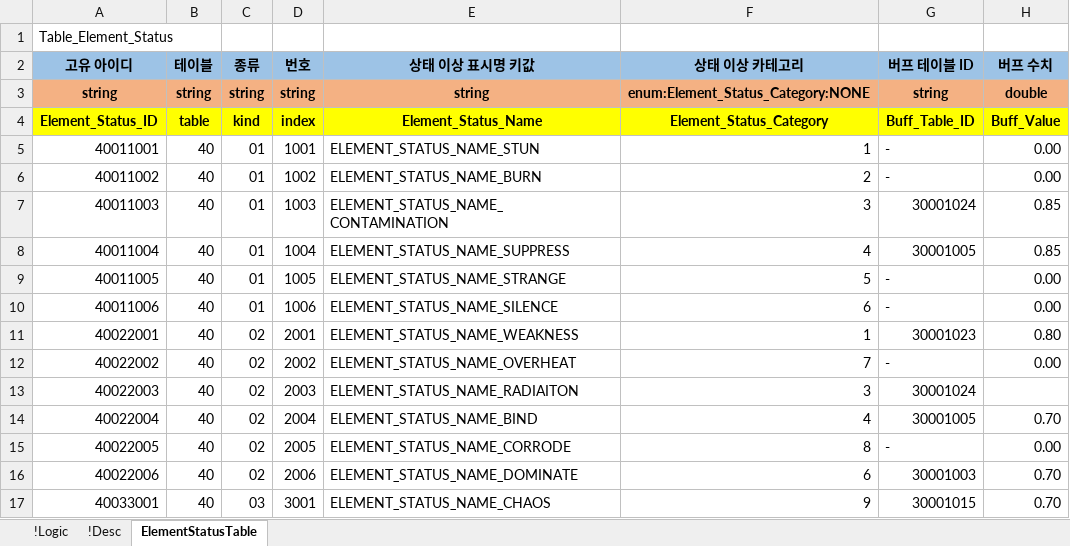
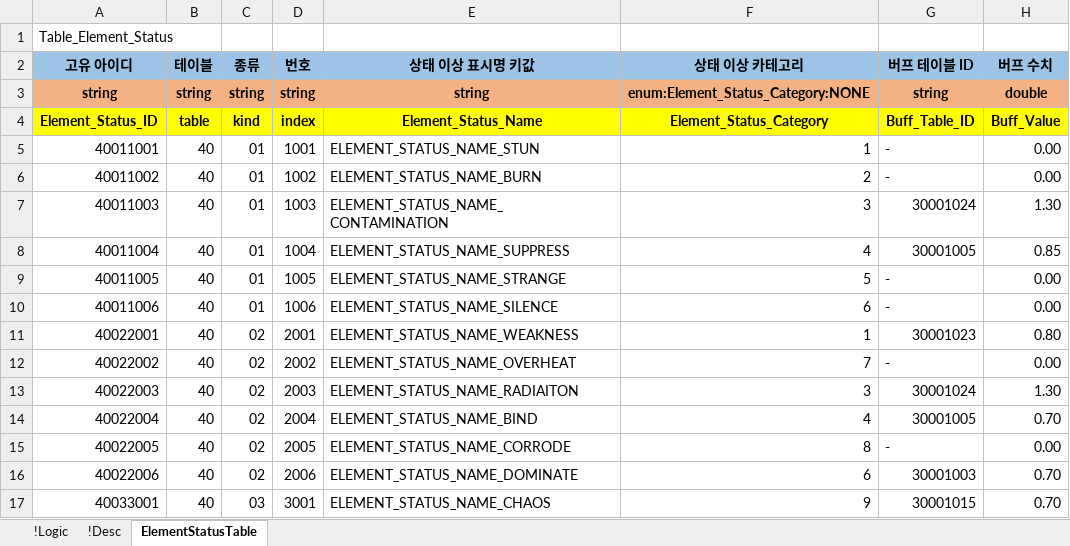
Before and after one commit to YoungJunGit/Astrocat-2DSFProject, an Excel workbook: Assets/Data/DataTable/04_Element_Status.xlsx, sheet ElementStatusTable, drawn as a sheet; values as stored, in another font and other column widths than the file's, no borders; the diff names each change by its address in the sheet, - before the commit and + after, or states it on an @@ line.

Commit message:
테이블 수정

```diff
--- a/Assets/Data/DataTable/04_Element_Status.xlsx (sheet ElementStatusTable)
+++ b/Assets/Data/DataTable/04_Element_Status.xlsx (sheet ElementStatusTable)
-H7 (버프 수치): 0.85
+H7 (버프 수치): 1.30
-H13 (버프 수치): (empty)
+H13 (버프 수치): 1.30
```
